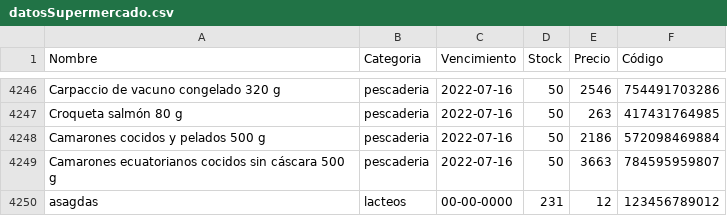
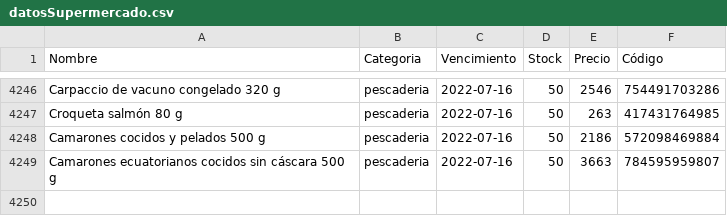
Before and after one commit to Gdep3/SIA-Proyecto, a CSV file: SiaProyecto/src/main/recursos/datosSupermercado.csv, drawn as a sheet; only a part is shown, gaps mark what is left out.

```diff
--- a/SiaProyecto/src/main/recursos/datosSupermercado.csv
+++ b/SiaProyecto/src/main/recursos/datosSupermercado.csv
@@ -4249,2 +4249 @@ Camarones cocidos y pelados 500 g;pescaderia;2022-07-16;50;2186;572098469884
 Camarones ecuatorianos cocidos sin cáscara 500 g;pescaderia;2022-07-16;50;3663;784595959807
-asagdas;lacteos;00-00-0000;231;12;123456789012
```
Also changed, not shown: 5 other files.
